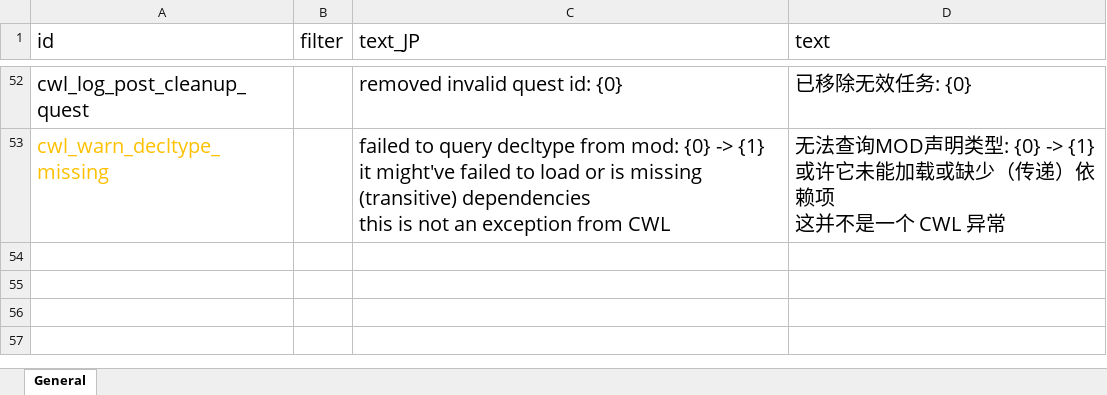
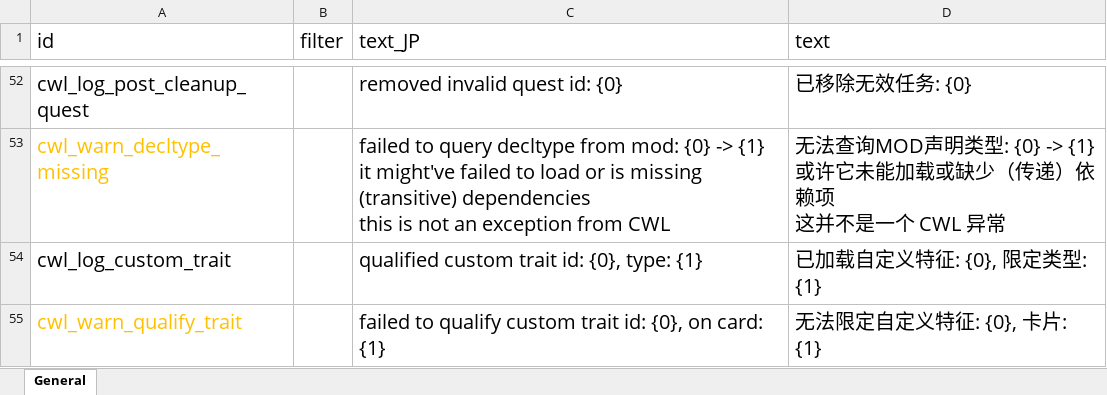
Before and after one commit to gottyduke/Elin.Plugins, an Excel workbook: CustomWhateverLoader/LangMod/CN/cwl_sources.xlsx, sheet General, drawn as a sheet; only a part is shown, gaps mark what is left out; values as stored, in another font and other column widths than the file's, no borders; the diff names each change by its address in the sheet, - before the commit and + after, or states it on an @@ line.

Commit message:
i18n(CWL): update loc entries

```diff
--- a/CustomWhateverLoader/LangMod/CN/cwl_sources.xlsx (sheet General)
+++ b/CustomWhateverLoader/LangMod/CN/cwl_sources.xlsx (sheet General)
+row 54: cwl_log_custom_trait |  | qualified custom trait id: {0}, type: {1} | 已加载自定义特征: {0}, 限定类型: {1}
+row 55: cwl_warn_qualify_trait |  | failed to qualify custom trait id: {0}, on card: {1} | 无法限定自定义特征: {0}, 卡片: {1}
```
Also changed, not shown: CustomWhateverLoader/LangMod/EN/cwl_sources.xlsx, CustomWhateverLoader/LangMod/ZHTW/cwl_sources.xlsx.
